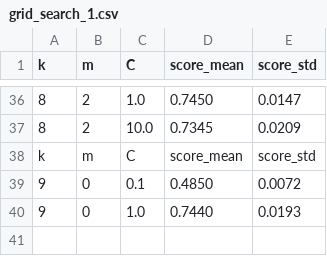
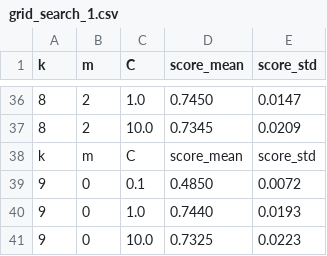
Before and after one commit to pierreaguie/KernelMethodsChallenge, a CSV file: outputs/mismatch_grid_search/grid_search_1.csv, drawn as a sheet; only a part is shown, gaps mark what is left out; the diff names each change by its address in the sheet, - before the commit and + after, or states it on an @@ line.

```diff
--- a/outputs/mismatch_grid_search/grid_search_1.csv
+++ b/outputs/mismatch_grid_search/grid_search_1.csv
+row 41: 9 | 0 | 10.0 | 0.7325 | 0.0223
```
Also changed, not shown: outputs/mismatch_grid_search/grid_search_2.csv.
